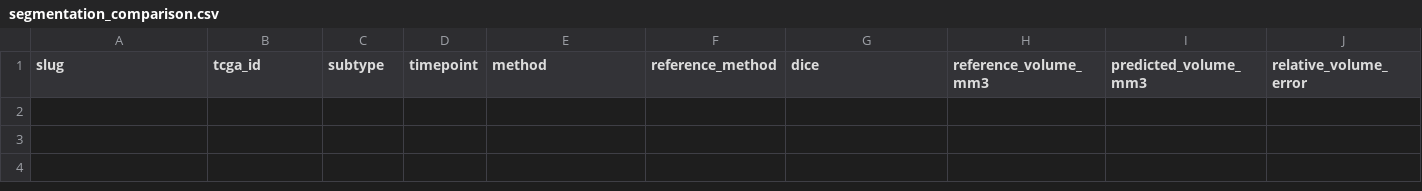
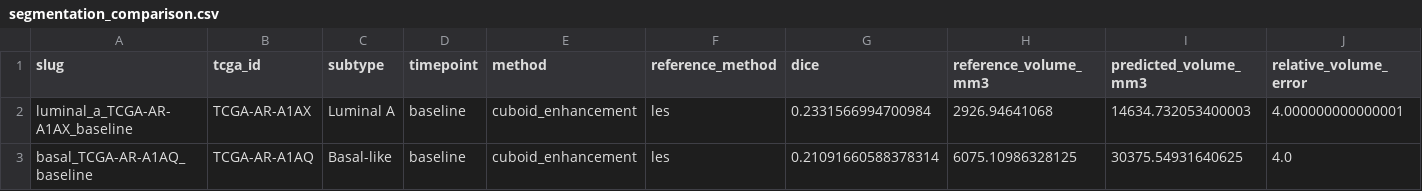
Before and after one commit to praneethmandalapu/QBIHack, a CSV file: breast-cancer-sim/data/processed/segmentation-philip-chandan/segmentation_comparison.csv, drawn as a sheet; only a part is shown; rows hold the shown columns only; the diff names each change by its address in the sheet, - before the commit and + after, or states it on an @@ line.

```diff
--- a/breast-cancer-sim/data/processed/segmentation-philip-chandan/segmentation_comparison.csv
+++ b/breast-cancer-sim/data/processed/segmentation-philip-chandan/segmentation_comparison.csv
+row 2: luminal_a_TCGA-AR-A1AX_baseline | TCGA-AR-A1AX | Luminal A | baseline | cuboid_enhancement | les | 0.2331566994700984 | 2926.94641068 | 14634.732053400003 | 4.000000000000001
+row 3: basal_TCGA-AR-A1AQ_baseline | TCGA-AR-A1AQ | Basal-like | baseline | cuboid_enhancement | les | 0.21091660588378314 | 6075.10986328125 | 30375.54931640625 | 4.0
```
Also changed, not shown: 18 other files.
